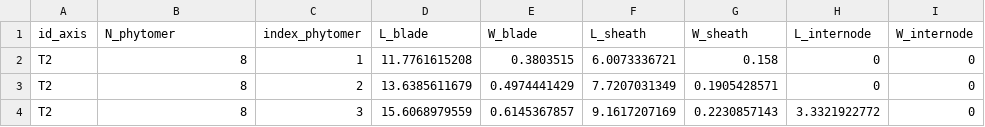
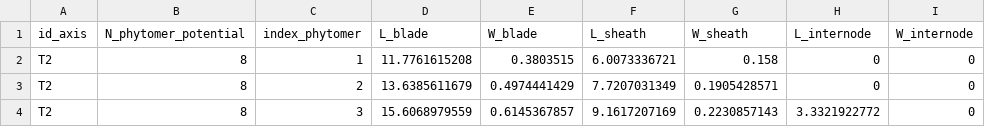
Before and after one commit to openalea-incubator/adel, a CSV file: adel/data/Mariem_dimT_user_FULL.csv, drawn as a sheet; only a part is shown.

```diff
--- a/adel/data/Mariem_dimT_user_FULL.csv
+++ b/adel/data/Mariem_dimT_user_FULL.csv
@@ -1,2 +1,2 @@
-id_axis,N_phytomer,index_phytomer,L_blade,W_blade,L_sheath,W_sheath,L_internode,W_internode
+id_axis,N_phytomer_potential,index_phytomer,L_blade,W_blade,L_sheath,W_sheath,L_internode,W_internode
 T2,8,1,11.7761615208,0.3803515,6.0073336721,0.158,0,0
```
Also changed, not shown: adel/data/Mariem_axeT.csv, adel/data/Mariem_dimT.csv, 38 other files.
